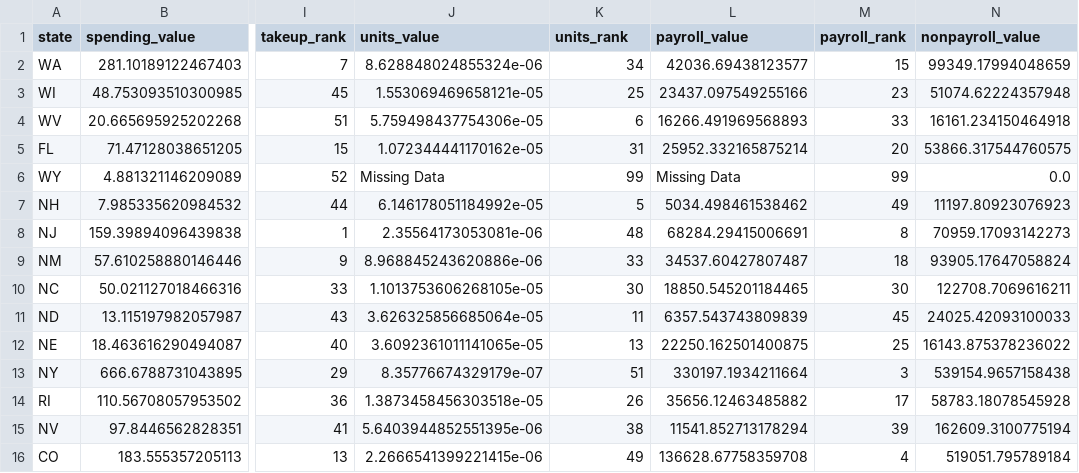
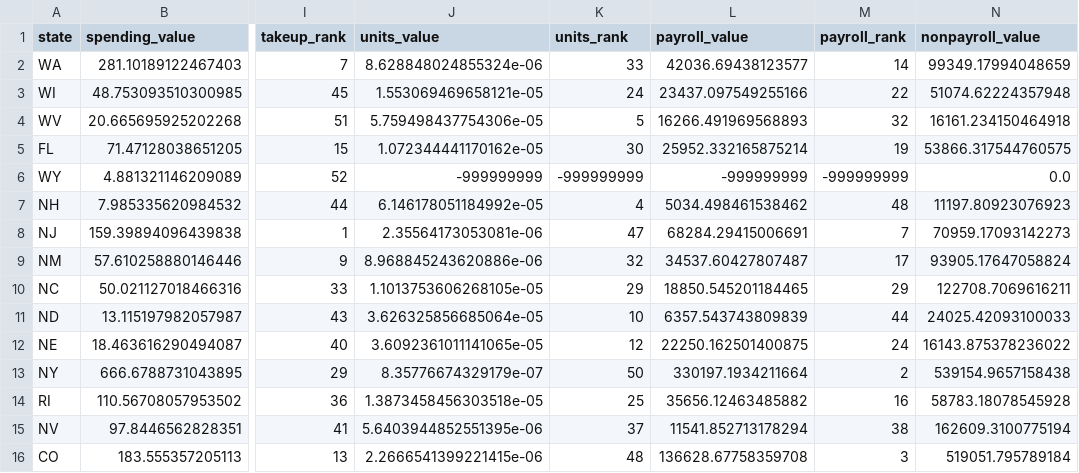
Before and after one commit to UrbanInstitute/what-drives-state-spending, a CSV file: app/data/transit.csv, drawn as a sheet; only a part is shown, gaps mark what is left out; the diff covers the shown part only; the diff names each change by its address in the sheet, - before the commit and + after, or states it on an @@ line.

```diff
--- a/app/data/transit.csv
+++ b/app/data/transit.csv
-K2 (units_rank): 34
+K2 (units_rank): 33
-M2 (payroll_rank): 15
+M2 (payroll_rank): 14
-K3 (units_rank): 25
+K3 (units_rank): 24
-M3 (payroll_rank): 23
+M3 (payroll_rank): 22
-K4 (units_rank): 6
+K4 (units_rank): 5
-M4 (payroll_rank): 33
+M4 (payroll_rank): 32
-K5 (units_rank): 31
+K5 (units_rank): 30
-M5 (payroll_rank): 20
+M5 (payroll_rank): 19
-J6 (units_value): Missing Data
+J6 (units_value): -999999999
-K6 (units_rank): 99
+K6 (units_rank): -999999999
-L6 (payroll_value): Missing Data
+L6 (payroll_value): -999999999
-M6 (payroll_rank): 99
+M6 (payroll_rank): -999999999
-K7 (units_rank): 5
+K7 (units_rank): 4
-M7 (payroll_rank): 49
+M7 (payroll_rank): 48
-K8 (units_rank): 48
+K8 (units_rank): 47
-M8 (payroll_rank): 8
+M8 (payroll_rank): 7
-K9 (units_rank): 33
+K9 (units_rank): 32
-M9 (payroll_rank): 18
+M9 (payroll_rank): 17
-K10 (units_rank): 30
+K10 (units_rank): 29
-M10 (payroll_rank): 30
+M10 (payroll_rank): 29
-K11 (units_rank): 11
+K11 (units_rank): 10
-M11 (payroll_rank): 45
+M11 (payroll_rank): 44
-K12 (units_rank): 13
+K12 (units_rank): 12
-M12 (payroll_rank): 25
+M12 (payroll_rank): 24
-K13 (units_rank): 51
+K13 (units_rank): 50
-M13 (payroll_rank): 3
+M13 (payroll_rank): 2
-K14 (units_rank): 26
+K14 (units_rank): 25
-M14 (payroll_rank): 17
+M14 (payroll_rank): 16
-K15 (units_rank): 38
+K15 (units_rank): 37
-M15 (payroll_rank): 39
+M15 (payroll_rank): 38
-K16 (units_rank): 49
+K16 (units_rank): 48
-M16 (payroll_rank): 4
+M16 (payroll_rank): 3
```
Also changed, not shown: 74 edited cells elsewhere in this file, app/data/electric.csv, app/data/gas.csv, 3 other files.
